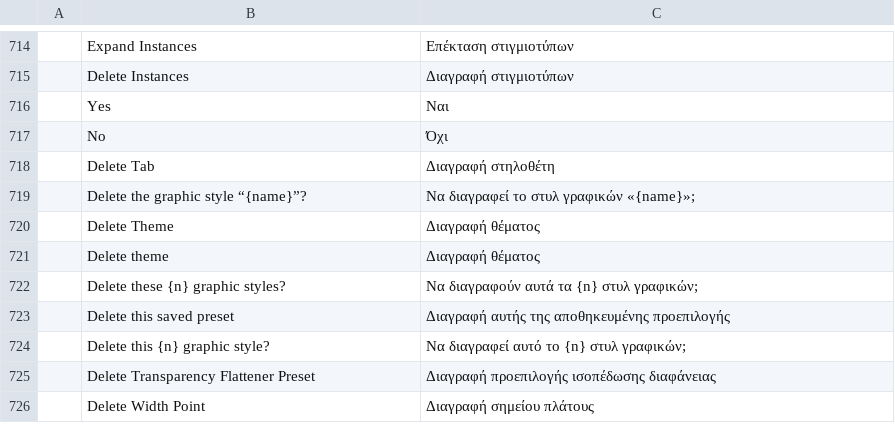
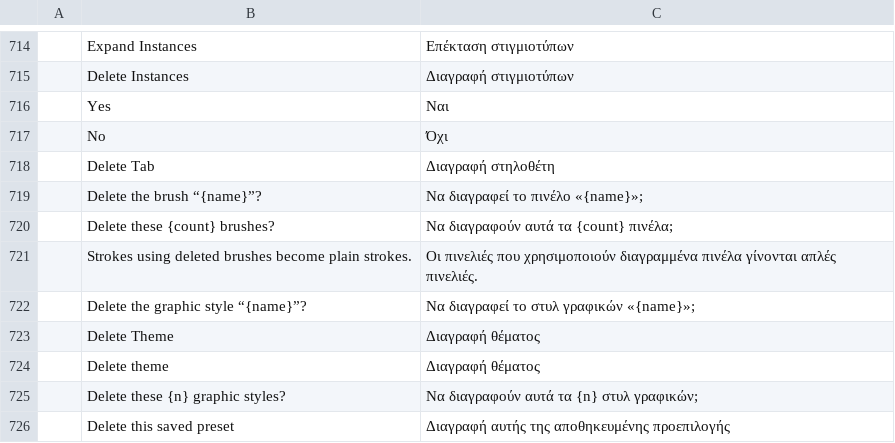
Before and after one commit to ElliottHitch/vectorcraft, a TSV file: crates/ui-egui/src/i18n/el.tsv, drawn as a sheet; only a part is shown, gaps mark what is left out; the shorter side is filled out with more unchanged rows; the diff names each change by its address in the sheet, - before the commit and + after, or states it on an @@ line.

```diff
--- a/crates/ui-egui/src/i18n/el.tsv
+++ b/crates/ui-egui/src/i18n/el.tsv
+row 719:  | Delete the brush “{name}”? | Να διαγραφεί το πινέλο «{name}»;
+row 720:  | Delete these {count} brushes? | Να διαγραφούν αυτά τα {count} πινέλα;
+row 721:  | Strokes using deleted brushes become plain strokes. | Οι πινελιές που χρησιμοποιούν διαγραμμένα πινέλα γίνονται απλές πινελιές.
```
Also changed, not shown: crates/ui-egui/src/i18n/bg.tsv, crates/ui-egui/src/i18n/ja.tsv, 25 other files.
